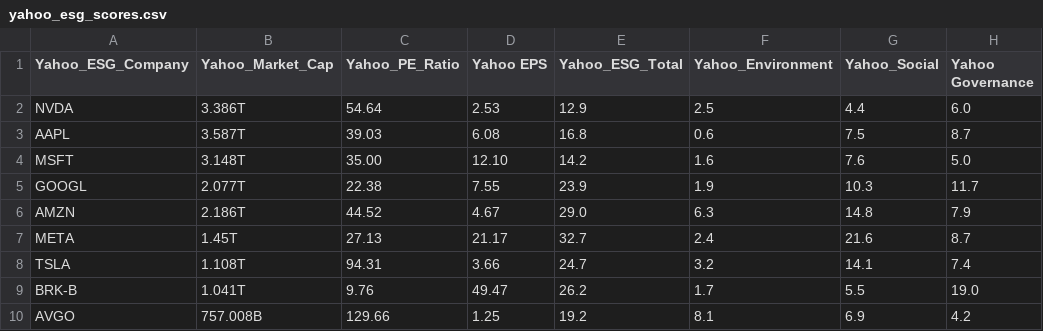
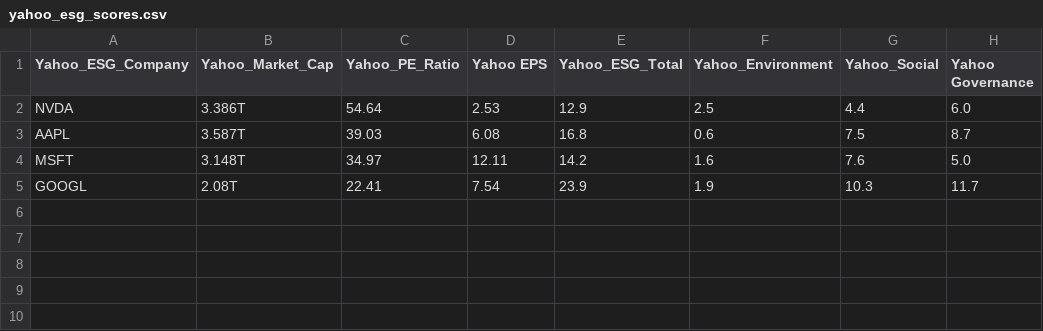
Before and after one commit to imercadouchicago/ESG_Score_API, a CSV file: esg_app/api/data/yahoo_esg_scores.csv, drawn as a sheet.

```diff
--- a/esg_app/api/data/yahoo_esg_scores.csv
+++ b/esg_app/api/data/yahoo_esg_scores.csv
@@ -3,8 +3,3 @@ NVDA,3.386T,54.64,2.53,12.9,2.5,4.4,6.0
 AAPL,3.587T,39.03,6.08,16.8,0.6,7.5,8.7
-MSFT,3.148T,35.00,12.10,14.2,1.6,7.6,5.0
-GOOGL,2.077T,22.38,7.55,23.9,1.9,10.3,11.7
-AMZN,2.186T,44.52,4.67,29.0,6.3,14.8,7.9
-META,1.45T,27.13,21.17,32.7,2.4,21.6,8.7
-TSLA,1.108T,94.31,3.66,24.7,3.2,14.1,7.4
-BRK-B,1.041T,9.76,49.47,26.2,1.7,5.5,19.0
-AVGO,757.008B,129.66,1.25,19.2,8.1,6.9,4.2
+MSFT,3.148T,34.97,12.11,14.2,1.6,7.6,5.0
+GOOGL,2.08T,22.41,7.54,23.9,1.9,10.3,11.7
```
Also changed, not shown: esg_app/api/data/SP500_esg_scores.csv, 2 other files.
